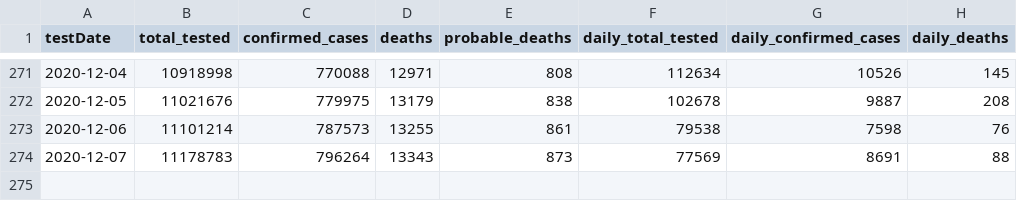
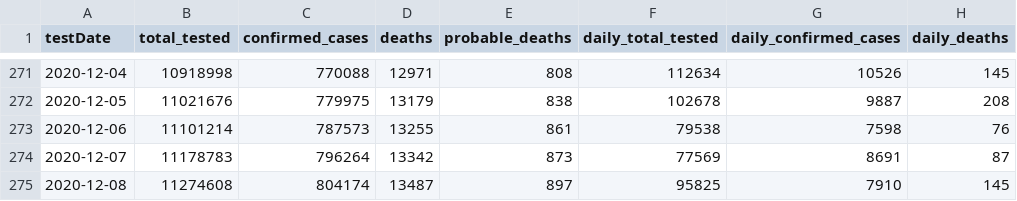
Before and after one commit to cbgoodman/il-covid19, a CSV file: il-covid.csv, drawn as a sheet; only a part is shown, gaps mark what is left out.

```diff
--- a/il-covid.csv
+++ b/il-covid.csv
@@ -273,2 +273,3 @@ testDate,total_tested,confirmed_cases,deaths,probable_deaths,daily_total_tested,
 2020-12-06,11101214,787573,13255,861,79538,7598,76
-2020-12-07,11178783,796264,13343,873,77569,8691,88
+2020-12-07,11178783,796264,13342,873,77569,8691,87
+2020-12-08,11274608,804174,13487,897,95825,7910,145
```
Also changed, not shown: 14 other files.
